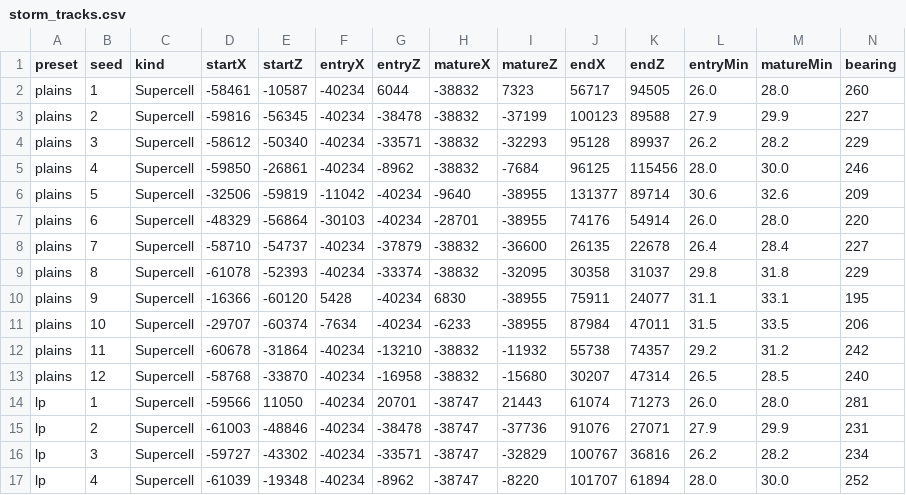
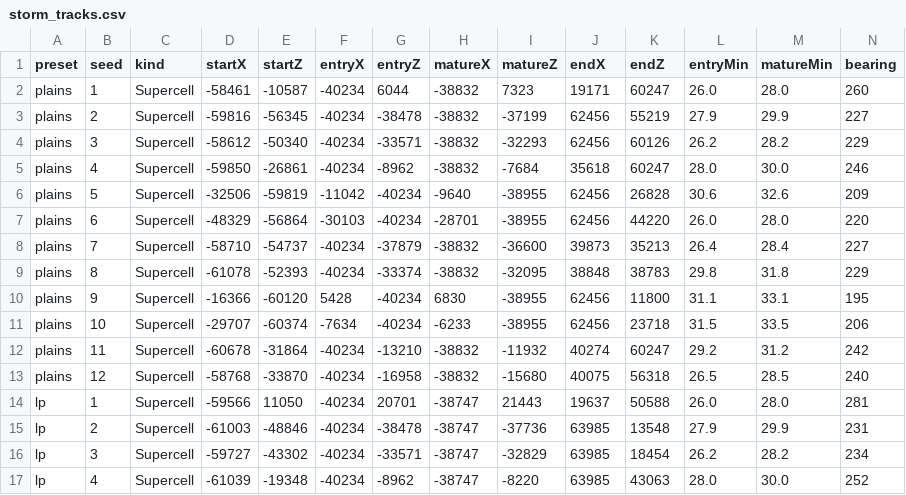
Before and after one commit to jonnyglessner-jpg/Storm-Lab-2.1, a CSV file: validation/reports/storm_tracks.csv, drawn as a sheet; only a part is shown; the diff covers the shown part only.

```diff
--- a/validation/reports/storm_tracks.csv
+++ b/validation/reports/storm_tracks.csv
@@ -1,17 +1,17 @@
 preset,seed,kind,startX,startZ,entryX,entryZ,matureX,matureZ,endX,endZ,entryMin,matureMin,bearing
-plains,1,Supercell,-58461,-10587,-40234,6044,-38832,7323,56717,94505,26.0,28.0,260
-plains,2,Supercell,-59816,-56345,-40234,-38478,-38832,-37199,100123,89588,27.9,29.9,227
-plains,3,Supercell,-58612,-50340,-40234,-33571,-38832,-32293,95128,89937,26.2,28.2,229
-plains,4,Supercell,-59850,-26861,-40234,-8962,-38832,-7684,96125,115456,28.0,30.0,246
-plains,5,Supercell,-32506,-59819,-11042,-40234,-9640,-38955,131377,89714,30.6,32.6,209
-plains,6,Supercell,-48329,-56864,-30103,-40234,-28701,-38955,74176,54914,26.0,28.0,220
-plains,7,Supercell,-58710,-54737,-40234,-37879,-38832,-36600,26135,22678,26.4,28.4,227
-plains,8,Supercell,-61078,-52393,-40234,-33374,-38832,-32095,30358,31037,29.8,31.8,229
-plains,9,Supercell,-16366,-60120,5428,-40234,6830,-38955,75911,24077,31.1,33.1,195
-plains,10,Supercell,-29707,-60374,-7634,-40234,-6233,-38955,87984,47011,31.5,33.5,206
-plains,11,Supercell,-60678,-31864,-40234,-13210,-38832,-11932,55738,74357,29.2,31.2,242
-plains,12,Supercell,-58768,-33870,-40234,-16958,-38832,-15680,30207,47314,26.5,28.5,240
-lp,1,Supercell,-59566,11050,-40234,20701,-38747,21443,61074,71273,26.0,28.0,281
-lp,2,Supercell,-61003,-48846,-40234,-38478,-38747,-37736,91076,27071,27.9,29.9,231
-lp,3,Supercell,-59727,-43302,-40234,-33571,-38747,-32829,100767,36816,26.2,28.2,234
-lp,4,Supercell,-61039,-19348,-40234,-8962,-38747,-8220,101707,61894,28.0,30.0,252
+plains,1,Supercell,-58461,-10587,-40234,6044,-38832,7323,19171,60247,26.0,28.0,260
+plains,2,Supercell,-59816,-56345,-40234,-38478,-38832,-37199,62456,55219,27.9,29.9,227
+plains,3,Supercell,-58612,-50340,-40234,-33571,-38832,-32293,62456,60126,26.2,28.2,229
+plains,4,Supercell,-59850,-26861,-40234,-8962,-38832,-7684,35618,60247,28.0,30.0,246
+plains,5,Supercell,-32506,-59819,-11042,-40234,-9640,-38955,62456,26828,30.6,32.6,209
+plains,6,Supercell,-48329,-56864,-30103,-40234,-28701,-38955,62456,44220,26.0,28.0,220
+plains,7,Supercell,-58710,-54737,-40234,-37879,-38832,-36600,39873,35213,26.4,28.4,227
+plains,8,Supercell,-61078,-52393,-40234,-33374,-38832,-32095,38848,38783,29.8,31.8,229
+plains,9,Supercell,-16366,-60120,5428,-40234,6830,-38955,62456,11800,31.1,33.1,195
+plains,10,Supercell,-29707,-60374,-7634,-40234,-6233,-38955,62456,23718,31.5,33.5,206
+plains,11,Supercell,-60678,-31864,-40234,-13210,-38832,-11932,40274,60247,29.2,31.2,242
+plains,12,Supercell,-58768,-33870,-40234,-16958,-38832,-15680,40075,56318,26.5,28.5,240
+lp,1,Supercell,-59566,11050,-40234,20701,-38747,21443,19637,50588,26.0,28.0,281
+lp,2,Supercell,-61003,-48846,-40234,-38478,-38747,-37736,63985,13548,27.9,29.9,231
+lp,3,Supercell,-59727,-43302,-40234,-33571,-38747,-32829,63985,18454,26.2,28.2,234
+lp,4,Supercell,-61039,-19348,-40234,-8962,-38747,-8220,63985,43063,28.0,30.0,252
```
Also changed, not shown: 64 edited cells elsewhere in this file, validation/reports/game_tracks.csv, 18 other files.
